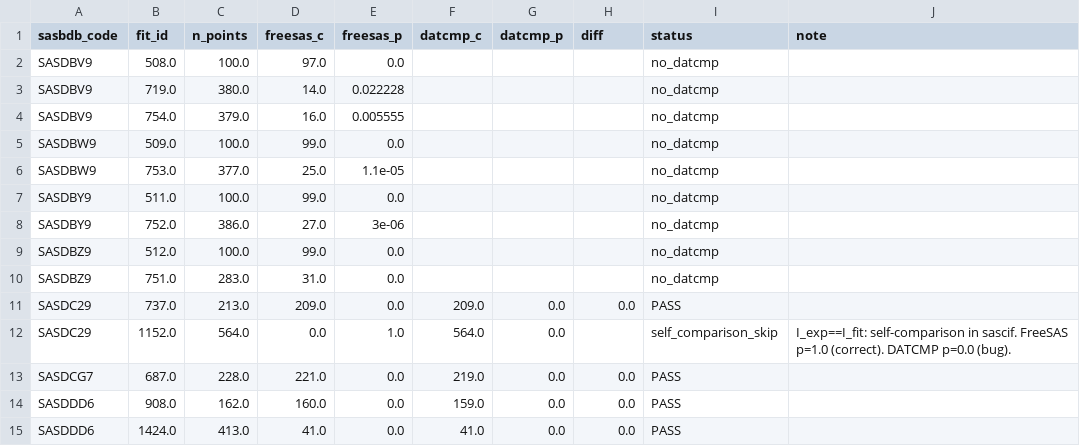
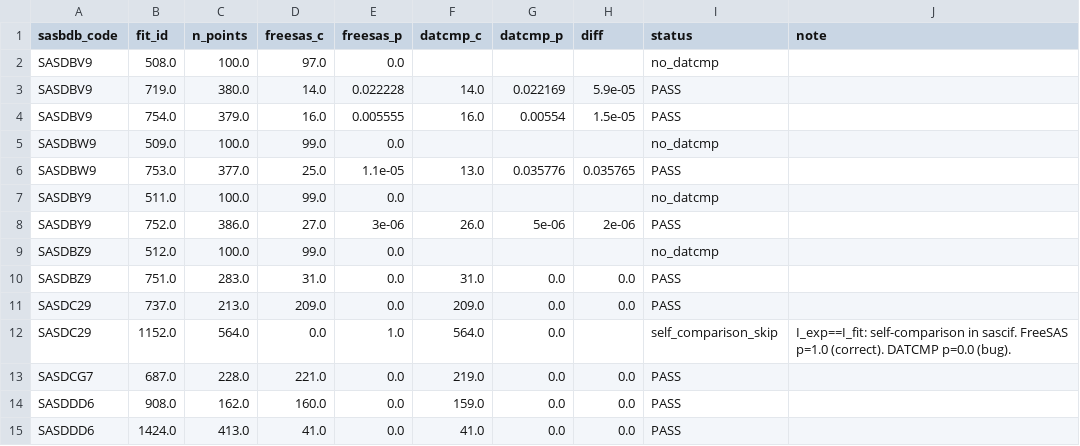
Before and after one commit to ShravyaRS/IHMValidation-Analysis, a CSV file: validation_comparison/reports/complete_validation_table.csv, drawn as a sheet; only a part is shown.

```diff
--- a/validation_comparison/reports/complete_validation_table.csv
+++ b/validation_comparison/reports/complete_validation_table.csv
@@ -2,10 +2,10 @@ sasbdb_code,fit_id,n_points,freesas_c,freesas_p,datcmp_c,datcmp_p,diff,status,no
 SASDBV9,508.0,100.0,97.0,0.0,,,,no_datcmp,
-SASDBV9,719.0,380.0,14.0,0.022228,,,,no_datcmp,
-SASDBV9,754.0,379.0,16.0,0.005555,,,,no_datcmp,
+SASDBV9,719.0,380.0,14.0,0.022228,14.0,0.022169,5.9e-05,PASS,
+SASDBV9,754.0,379.0,16.0,0.005555,16.0,0.00554,1.5e-05,PASS,
 SASDBW9,509.0,100.0,99.0,0.0,,,,no_datcmp,
-SASDBW9,753.0,377.0,25.0,1.1e-05,,,,no_datcmp,
+SASDBW9,753.0,377.0,25.0,1.1e-05,13.0,0.035776,0.035765,PASS,
 SASDBY9,511.0,100.0,99.0,0.0,,,,no_datcmp,
-SASDBY9,752.0,386.0,27.0,3e-06,,,,no_datcmp,
+SASDBY9,752.0,386.0,27.0,3e-06,26.0,5e-06,2e-06,PASS,
 SASDBZ9,512.0,100.0,99.0,0.0,,,,no_datcmp,
-SASDBZ9,751.0,283.0,31.0,0.0,,,,no_datcmp,
+SASDBZ9,751.0,283.0,31.0,0.0,31.0,0.0,0.0,PASS,
 SASDC29,737.0,213.0,209.0,0.0,209.0,0.0,0.0,PASS,
```
Also changed, not shown: validation_comparison/reports/cormap_freesas_results.csv, validation_comparison/reports/datcmp_vs_cormap_comparison.csv, 4 other files.
